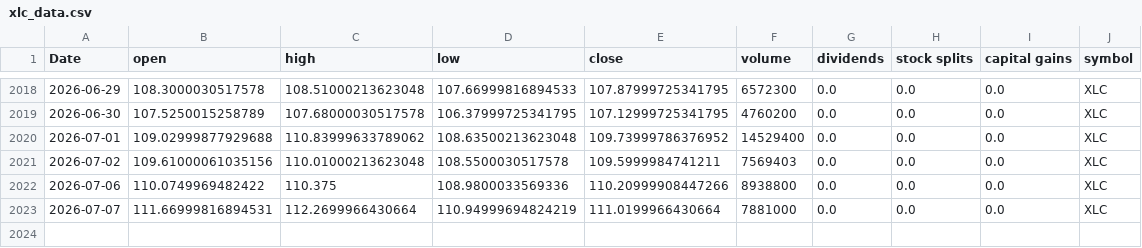
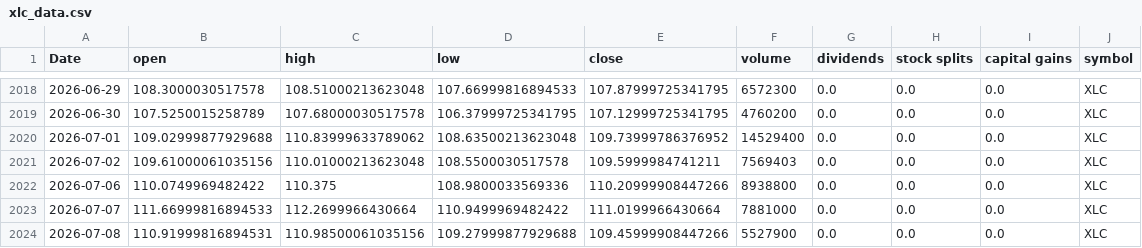
Before and after one commit to Akishai18/Market-Regime, a CSV file: data/sectors/xlc_data.csv, drawn as a sheet; only a part is shown, gaps mark what is left out.

```diff
--- a/data/sectors/xlc_data.csv
+++ b/data/sectors/xlc_data.csv
@@ -2022,2 +2022,3 @@ Date,open,high,low,close,volume,dividends,stock splits,capital gains,symbol
 2026-07-06,110.0749969482422,110.375,108.9800033569336,110.20999908447266,8938800,0.0,0.0,0.0,XLC
-2026-07-07,111.66999816894531,112.2699966430664,110.94999694824219,111.0199966430664,7881000,0.0,0.0,0.0,XLC
+2026-07-07,111.66999816894533,112.2699966430664,110.9499969482422,111.0199966430664,7881000,0.0,0.0,0.0,XLC
+2026-07-08,110.91999816894531,110.98500061035156,109.27999877929688,109.45999908447266,5527900,0.0,0.0,0.0,XLC
```
Also changed, not shown: data/sectors/xle_data.csv, data/sectors/xlf_data.csv, 45 other files.
